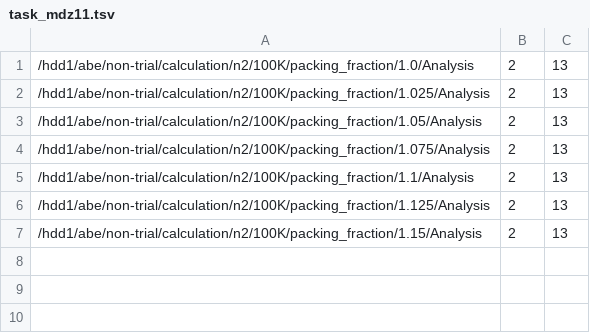
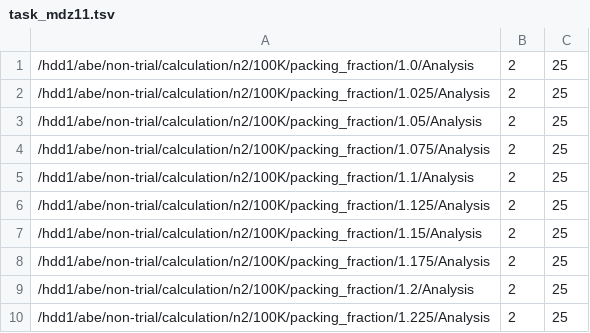
Before and after one commit to Atnuhs/ana-service, a TSV file: analysis-by-project/task/task_mdz11.tsv, drawn as a sheet.

```diff
--- a/analysis-by-project/task/task_mdz11.tsv
+++ b/analysis-by-project/task/task_mdz11.tsv
@@ -1,7 +1,10 @@
-/hdd1/abe/non-trial/calculation/n2/100K/packing_fraction/1.0/Analysis	2	13
-/hdd1/abe/non-trial/calculation/n2/100K/packing_fraction/1.025/Analysis	2	13
-/hdd1/abe/non-trial/calculation/n2/100K/packing_fraction/1.05/Analysis	2	13
-/hdd1/abe/non-trial/calculation/n2/100K/packing_fraction/1.075/Analysis	2	13
-/hdd1/abe/non-trial/calculation/n2/100K/packing_fraction/1.1/Analysis	2	13
-/hdd1/abe/non-trial/calculation/n2/100K/packing_fraction/1.125/Analysis	2	13
-/hdd1/abe/non-trial/calculation/n2/100K/packing_fraction/1.15/Analysis	2	13
+/hdd1/abe/non-trial/calculation/n2/100K/packing_fraction/1.0/Analysis	2	25
+/hdd1/abe/non-trial/calculation/n2/100K/packing_fraction/1.025/Analysis	2	25
+/hdd1/abe/non-trial/calculation/n2/100K/packing_fraction/1.05/Analysis	2	25
+/hdd1/abe/non-trial/calculation/n2/100K/packing_fraction/1.075/Analysis	2	25
+/hdd1/abe/non-trial/calculation/n2/100K/packing_fraction/1.1/Analysis	2	25
+/hdd1/abe/non-trial/calculation/n2/100K/packing_fraction/1.125/Analysis	2	25
+/hdd1/abe/non-trial/calculation/n2/100K/packing_fraction/1.15/Analysis	2	25
+/hdd1/abe/non-trial/calculation/n2/100K/packing_fraction/1.175/Analysis	2	25
+/hdd1/abe/non-trial/calculation/n2/100K/packing_fraction/1.2/Analysis	2	25
+/hdd1/abe/non-trial/calculation/n2/100K/packing_fraction/1.225/Analysis	2	25
```
Also changed, not shown: analysis-by-project/task/task_all.tsv, analysis-by-project/task/task_mdz9.tsv, 25 other files.
